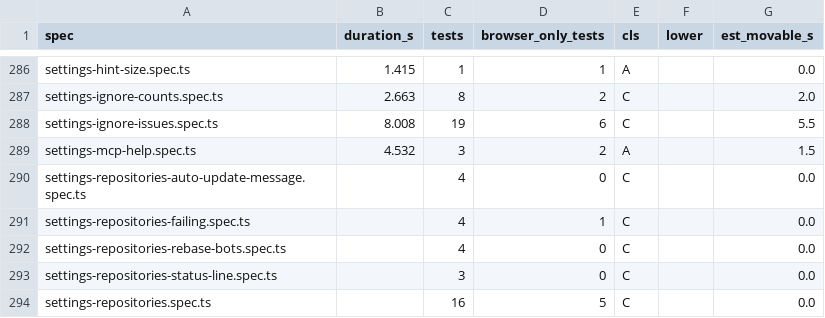
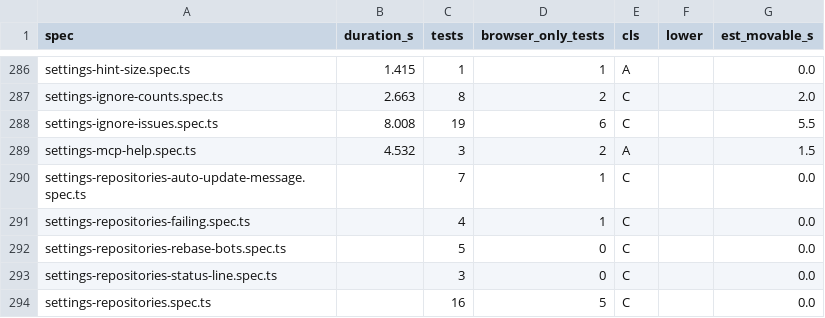
Before and after one commit to alrayyes/forge-dashboard, a CSV file: docs/e2e-audit/spec-classes.csv, drawn as a sheet; only a part is shown, gaps mark what is left out.

Commit message:
fix(web): tidy bulk auto-update summaries for one repo and long failure lists
A one-repo bulk run read "all 1 repo" or "0 of 1 repo"; it now reads
like a single toggle. The skipped list shows three repos then "and N
more", trims long reasons, and turns a bare status code into plain words.
The status line wraps instead of scrolling at 390px. The bulk auto-update
buttons say "Turn on/off" to match the confirm dialog.

```diff
--- a/docs/e2e-audit/spec-classes.csv
+++ b/docs/e2e-audit/spec-classes.csv
@@ -289,5 +289,5 @@ settings-ignore-issues.spec.ts,8.008,19,6,C,,5.5
 settings-mcp-help.spec.ts,4.532,3,2,A,,1.5
-settings-repositories-auto-update-message.spec.ts,,4,0,C,,0.0
+settings-repositories-auto-update-message.spec.ts,,7,1,C,,0.0
 settings-repositories-failing.spec.ts,,4,1,C,,0.0
-settings-repositories-rebase-bots.spec.ts,,4,0,C,,0.0
+settings-repositories-rebase-bots.spec.ts,,5,0,C,,0.0
 settings-repositories-status-line.spec.ts,,3,0,C,,0.0
```
Also changed, not shown: 5 other files.
